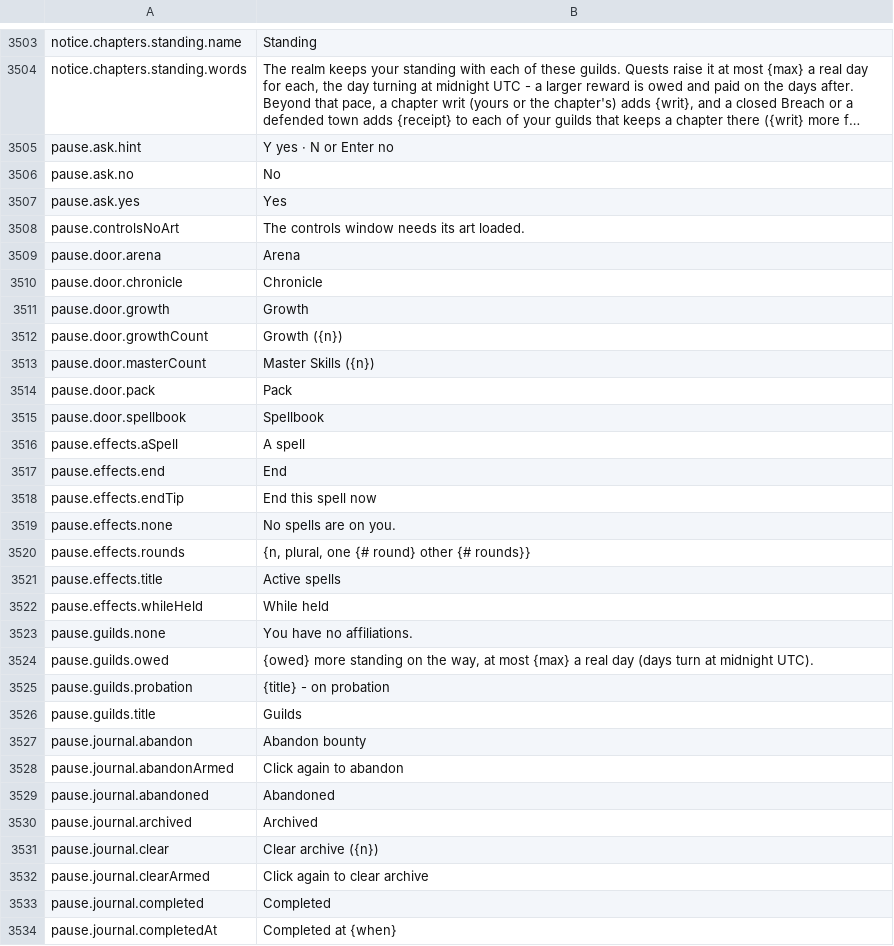
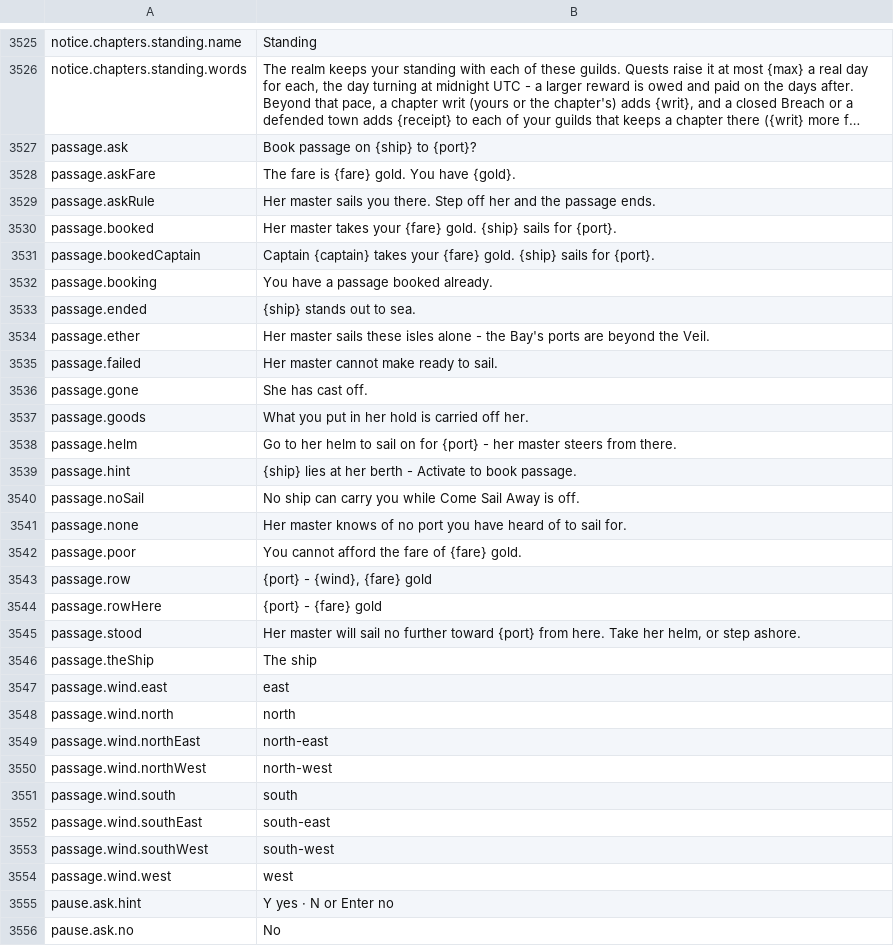
Before and after one commit to Betawolf1213/daggerfall-js-source-voice, a CSV file: locales/en/Port_Strings.csv, drawn as a sheet; only a part is shown, gaps mark what is left out; the shorter side is filled out with more unchanged rows; long unchanged cells end in …; the diff covers the shown part only; the diff names each change by its address in the sheet, - before the commit and + after, or states it on an @@ line.

```diff
--- a/locales/en/Port_Strings.csv
+++ b/locales/en/Port_Strings.csv
+row 3527: passage.ask | Book passage on {ship} to {port}?
+row 3528: passage.askFare | The fare is {fare} gold. You have {gold}.
+row 3529: passage.askRule | Her master sails you there. Step off her and the passage ends.
+row 3530: passage.booked | Her master takes your {fare} gold. {ship} sails for {port}.
+row 3531: passage.bookedCaptain | Captain {captain} takes your {fare} gold. {ship} sails for {port}.
+row 3532: passage.booking | You have a passage booked already.
+row 3533: passage.ended | {ship} stands out to sea.
+row 3534: passage.ether | Her master sails these isles alone - the Bay's ports are beyond the Veil.
+row 3535: passage.failed | Her master cannot make ready to sail.
+row 3536: passage.gone | She has cast off.
+row 3537: passage.goods | What you put in her hold is carried off her.
+row 3538: passage.helm | Go to her helm to sail on for {port} - her master steers from there.
+row 3539: passage.hint | {ship} lies at her berth - Activate to book passage.
+row 3540: passage.noSail | No ship can carry you while Come Sail Away is off.
+row 3541: passage.none | Her master knows of no port you have heard of to sail for.
+row 3542: passage.poor | You cannot afford the fare of {fare} gold.
+row 3543: passage.row | {port} - {wind}, {fare} gold
+row 3544: passage.rowHere | {port} - {fare} gold
+row 3545: passage.stood | Her master will sail no further toward {port} from here. Take her helm, or step ashore.
+row 3546: passage.theShip | The ship
+row 3547: passage.wind.east | east
+row 3548: passage.wind.north | north
+row 3549: passage.wind.northEast | north-east
+row 3550: passage.wind.northWest | north-west
+row 3551: passage.wind.south | south
+row 3552: passage.wind.southEast | south-east
+row 3553: passage.wind.southWest | south-west
+row 3554: passage.wind.west | west
```
Also changed, not shown: 22 added rows elsewhere in this file, 7 other files.
